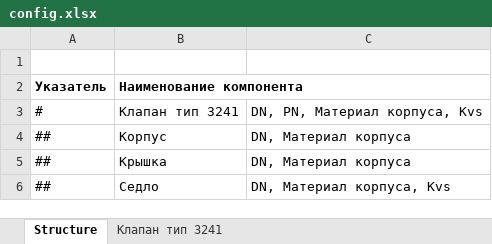
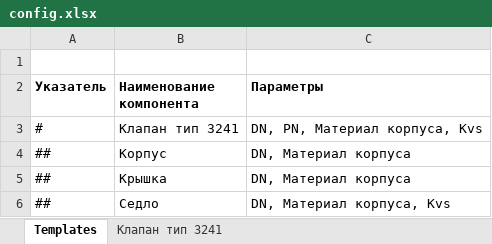
Before and after one commit to dv-markov/Python_OOP, an Excel workbook: ERP/SC_CONF_r4/config.xlsx, sheet Templates, drawn as a sheet; values as stored, in another font and other column widths than the file's, no borders; charts and pictures not drawn; the diff names each change by its address in the sheet, - before the commit and + after, or states it on an @@ line.

```diff
--- a/ERP/SC_CONF_r4/config.xlsx (sheet Templates)
+++ b/ERP/SC_CONF_r4/config.xlsx (sheet Templates)
-sheet tab: Structure
+sheet tab: Templates
-C2: (empty)
+C2: Параметры
```
Also changed, not shown: charts or pictures, 1 other file.
